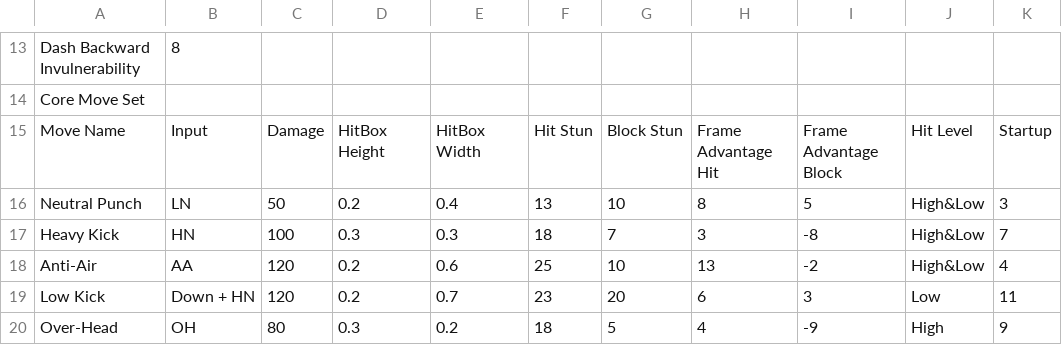
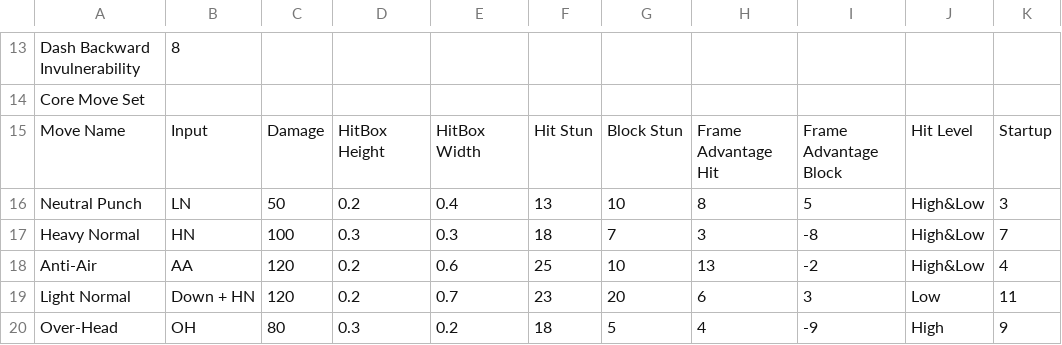
Before and after one commit to Skitak/Mortal-fighter, a CSV file: Assets/External resources/Data sheet 1.csv (was Assets/External resources/Data sheet.csv), drawn as a sheet; only a part is shown, gaps mark what is left out; the diff names each change by its address in the sheet, - before the commit and + after, or states it on an @@ line.

```diff
--- a/Assets/External resources/Data sheet.csv
+++ b/Assets/External resources/Data sheet 1.csv
-A17: Heavy Kick
+A17: Heavy Normal
-A19: Low Kick
+A19: Light Normal
```
Also changed, not shown: 11 other files.
